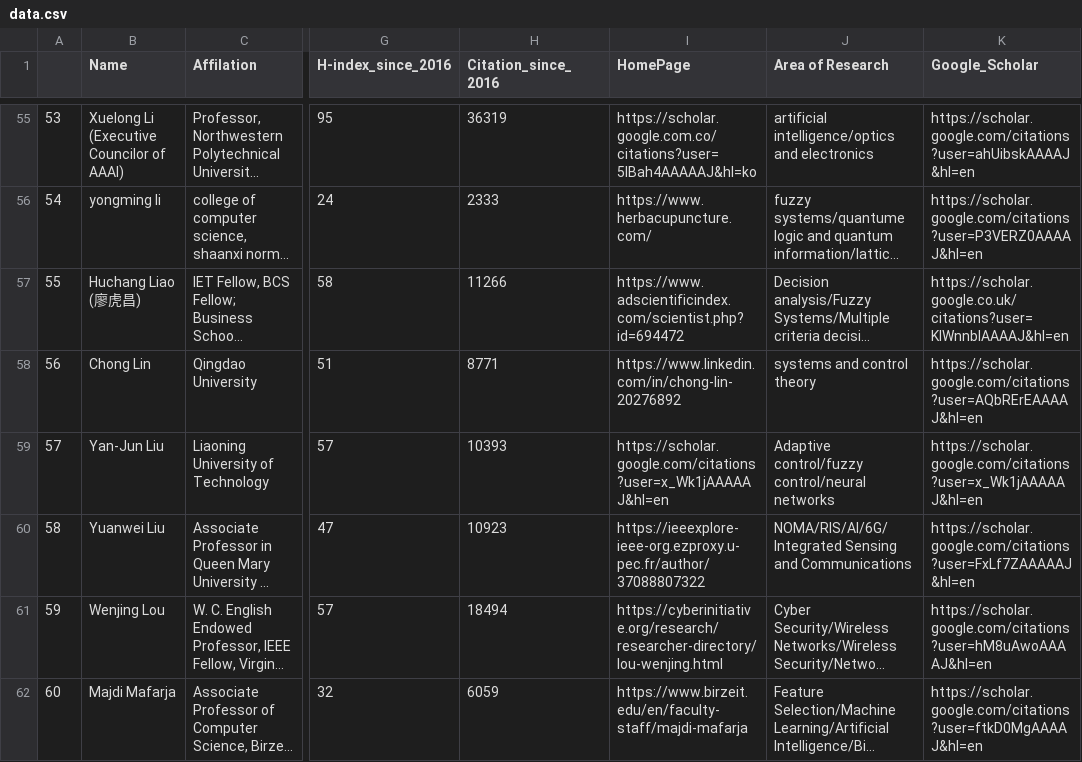
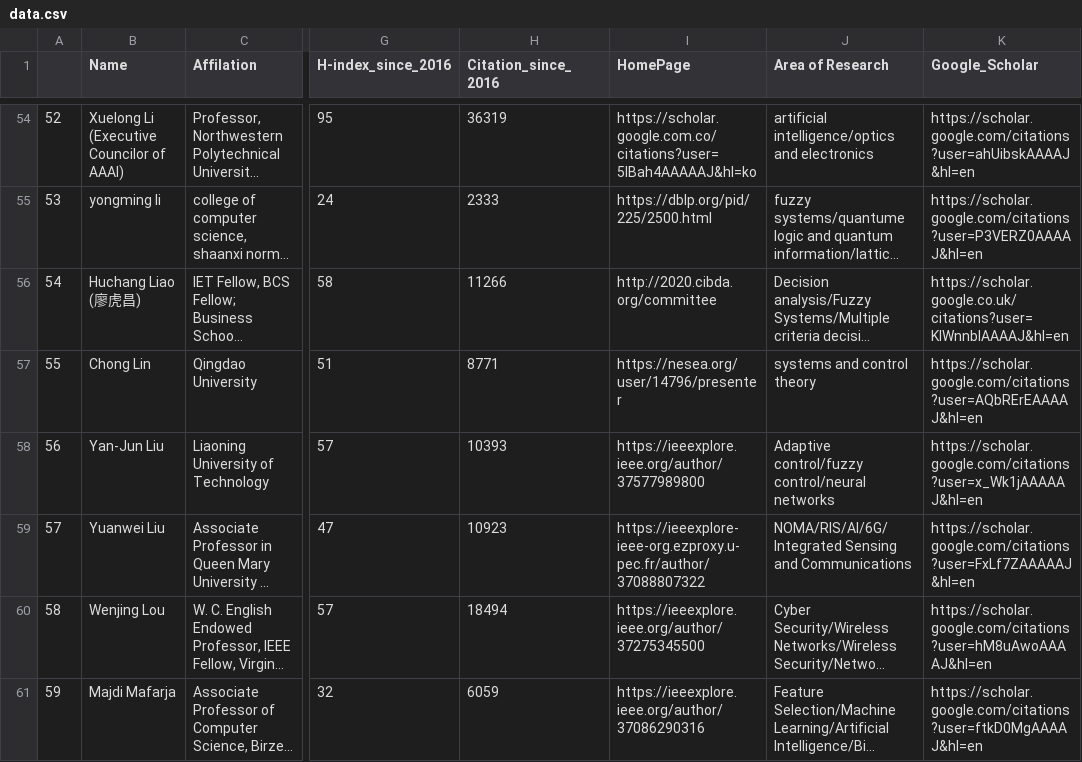
Before and after one commit to cryptogeekk/insights2techinfo, a CSV file: data.csv, drawn as a sheet; only a part is shown, gaps mark what is left out; long unchanged cells end in …; addresses are those after the commit; the diff covers the shown part only; the diff names each change by its address in the sheet, - before the commit and + after, or states it on an @@ line.

```diff
--- a/data.csv
+++ b/data.csv
@@ column A renumbered from row 20 down @@
-I55 (HomePage): https://www.herbacupuncture.com/
+I55 (HomePage): https://dblp.org/pid/225/2500.html
-I56 (HomePage): https://www.adscientificindex.com/scientist.php?id=694472
+I56 (HomePage): http://2020.cibda.org/committee
-I57 (HomePage): https://www.linkedin.com/in/chong-lin-20276892
+I57 (HomePage): https://nesea.org/user/14796/presenter
-I58 (HomePage): https://scholar.google.com/citations?user=x_Wk1jAAAAAJ&hl=en
+I58 (HomePage): https://ieeexplore.ieee.org/author/37577989800
-I60 (HomePage): https://cyberinitiative.org/research/researcher-directory/lou-wenjing.html
+I60 (HomePage): https://ieeexplore.ieee.org/author/37275345500
-I61 (HomePage): https://www.birzeit.edu/en/faculty-staff/majdi-mafarja
+I61 (HomePage): https://ieeexplore.ieee.org/author/37086290316
```
Also changed, not shown: 1 removed row and 91 edited cells elsewhere in this file, 1 other file.
